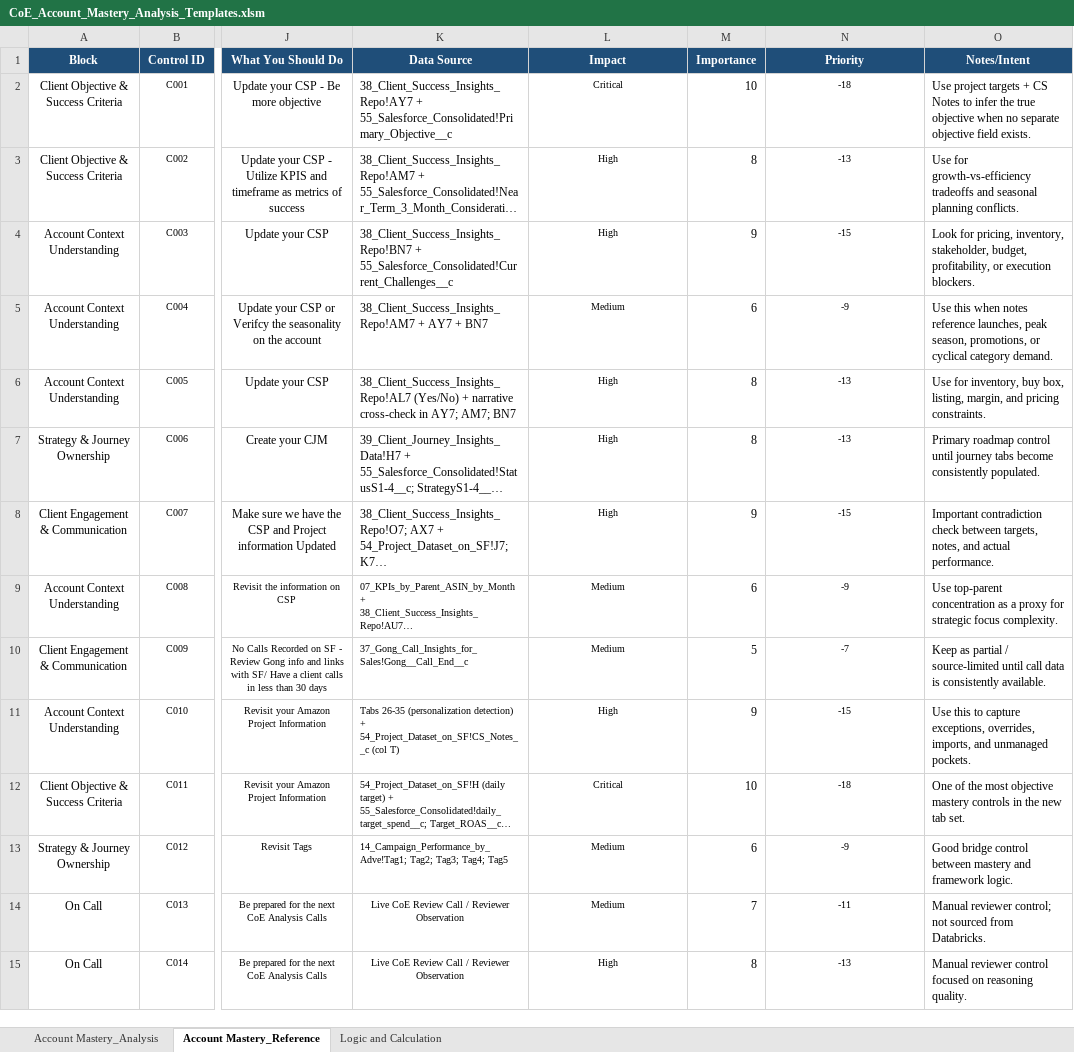
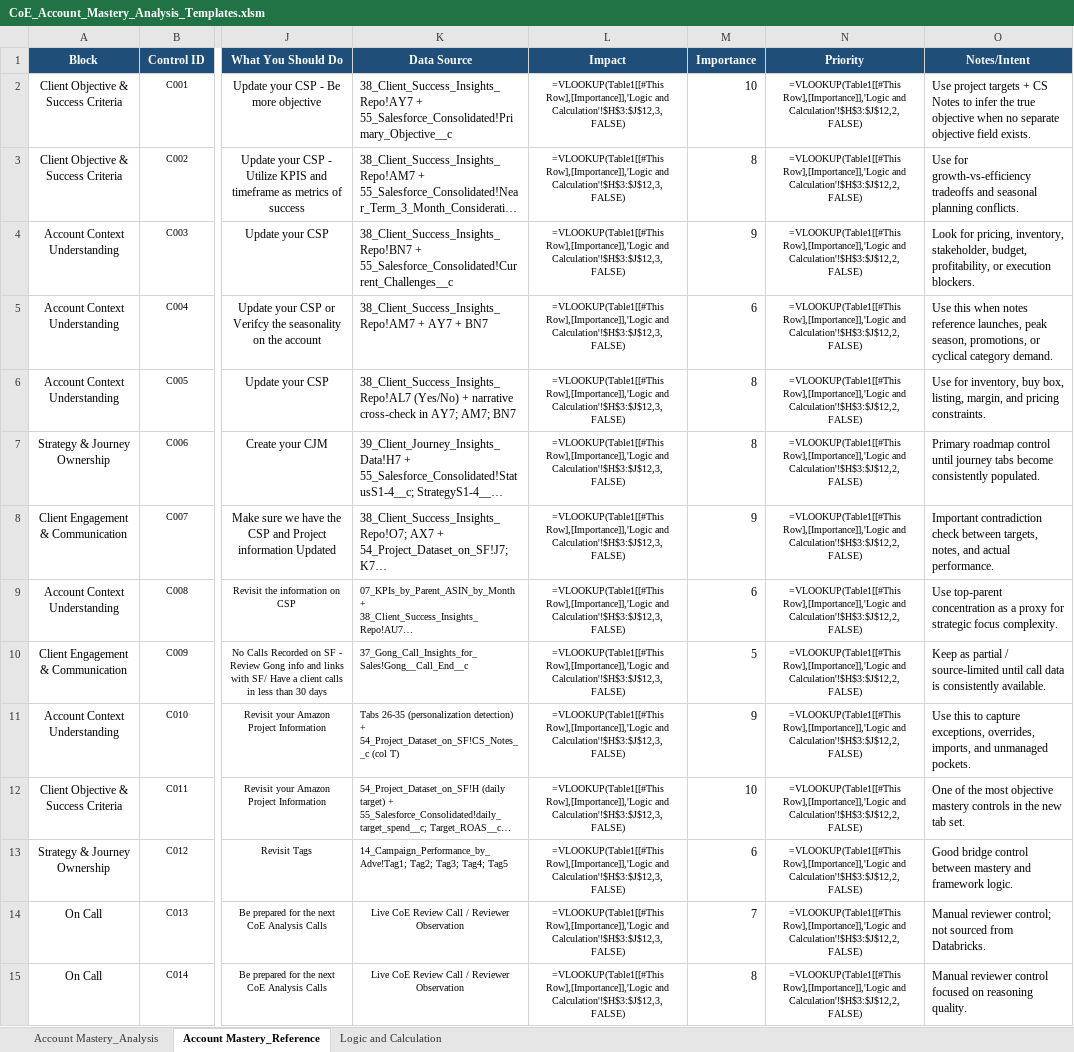
Before and after one commit to gquartile-tech/COE-FULL-ANALYSIS, an Excel workbook: templates/CoE_Account_Mastery_Analysis_Templates.xlsm, sheet Account Mastery_Reference, drawn as a sheet; only a part is shown, gaps mark what is left out; long unchanged cells end in …; values as stored, in another font and other column widths than the file's, no borders; formulas without a stored value are shown as written; conditional formats and table styles not drawn; the diff names each change by its address in the sheet, - before the commit and + after, or states it on an @@ line.

```diff
--- a/templates/CoE_Account_Mastery_Analysis_Templates.xlsm (sheet Account Mastery_Reference)
+++ b/templates/CoE_Account_Mastery_Analysis_Templates.xlsm (sheet Account Mastery_Reference)
-L2 (Impact): Critical
+L2 (Impact): =VLOOKUP(Table1[[#This Row],[Importance]],'Logic and Calculation'!$H$3:$J$12,3,FALSE)
-N2 (Priority): -18
+N2 (Priority): =VLOOKUP(Table1[[#This Row],[Importance]],'Logic and Calculation'!$H$3:$J$12,2,FALSE)
-L3:L4 (Impact): High
+L3:L4 (Impact): =VLOOKUP(Table1[[#This Row],[Importance]],'Logic and Calculation'!$H$3:$J$12,3,FALSE)
-N3 (Priority): -13
+N3 (Priority): =VLOOKUP(Table1[[#This Row],[Importance]],'Logic and Calculation'!$H$3:$J$12,2,FALSE)
-N4 (Priority): -15
+N4 (Priority): =VLOOKUP(Table1[[#This Row],[Importance]],'Logic and Calculation'!$H$3:$J$12,2,FALSE)
-L5 (Impact): Medium
+L5 (Impact): =VLOOKUP(Table1[[#This Row],[Importance]],'Logic and Calculation'!$H$3:$J$12,3,FALSE)
-N5 (Priority): -9
+N5 (Priority): =VLOOKUP(Table1[[#This Row],[Importance]],'Logic and Calculation'!$H$3:$J$12,2,FALSE)
-L6:L8 (Impact): High
+L6:L8 (Impact): =VLOOKUP(Table1[[#This Row],[Importance]],'Logic and Calculation'!$H$3:$J$12,3,FALSE)
-N6:N7 (Priority): -13
+N6:N7 (Priority): =VLOOKUP(Table1[[#This Row],[Importance]],'Logic and Calculation'!$H$3:$J$12,2,FALSE)
-N8 (Priority): -15
+N8 (Priority): =VLOOKUP(Table1[[#This Row],[Importance]],'Logic and Calculation'!$H$3:$J$12,2,FALSE)
-L9:L10 (Impact): Medium
+L9:L10 (Impact): =VLOOKUP(Table1[[#This Row],[Importance]],'Logic and Calculation'!$H$3:$J$12,3,FALSE)
-N9 (Priority): -9
+N9 (Priority): =VLOOKUP(Table1[[#This Row],[Importance]],'Logic and Calculation'!$H$3:$J$12,2,FALSE)
-N10 (Priority): -7
+N10 (Priority): =VLOOKUP(Table1[[#This Row],[Importance]],'Logic and Calculation'!$H$3:$J$12,2,FALSE)
-L11 (Impact): High
+L11 (Impact): =VLOOKUP(Table1[[#This Row],[Importance]],'Logic and Calculation'!$H$3:$J$12,3,FALSE)
-N11 (Priority): -15
+N11 (Priority): =VLOOKUP(Table1[[#This Row],[Importance]],'Logic and Calculation'!$H$3:$J$12,2,FALSE)
-L12 (Impact): Critical
+L12 (Impact): =VLOOKUP(Table1[[#This Row],[Importance]],'Logic and Calculation'!$H$3:$J$12,3,FALSE)
-N12 (Priority): -18
+N12 (Priority): =VLOOKUP(Table1[[#This Row],[Importance]],'Logic and Calculation'!$H$3:$J$12,2,FALSE)
-L13:L14 (Impact): Medium
+L13:L14 (Impact): =VLOOKUP(Table1[[#This Row],[Importance]],'Logic and Calculation'!$H$3:$J$12,3,FALSE)
-N13 (Priority): -9
+N13 (Priority): =VLOOKUP(Table1[[#This Row],[Importance]],'Logic and Calculation'!$H$3:$J$12,2,FALSE)
-N14 (Priority): -11
+N14 (Priority): =VLOOKUP(Table1[[#This Row],[Importance]],'Logic and Calculation'!$H$3:$J$12,2,FALSE)
-L15 (Impact): High
+L15 (Impact): =VLOOKUP(Table1[[#This Row],[Importance]],'Logic and Calculation'!$H$3:$J$12,3,FALSE)
-N15 (Priority): -13
+N15 (Priority): =VLOOKUP(Table1[[#This Row],[Importance]],'Logic and Calculation'!$H$3:$J$12,2,FALSE)
```
Also changed, not shown: sheet Logic and Calculation, sheet Account Mastery_Analysis, templates/CoE_Account_Health_Analysis_Templates.xlsm, templates/CoE_Framework_Analysis_Templates.xlsm.
